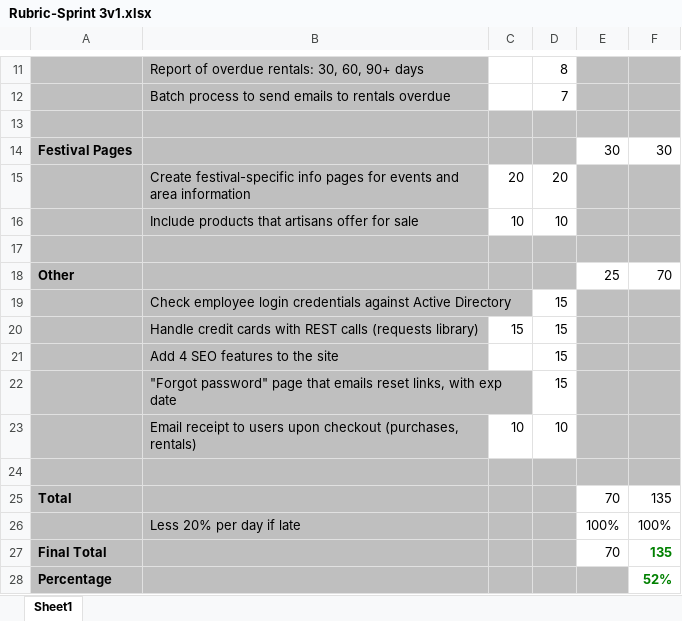
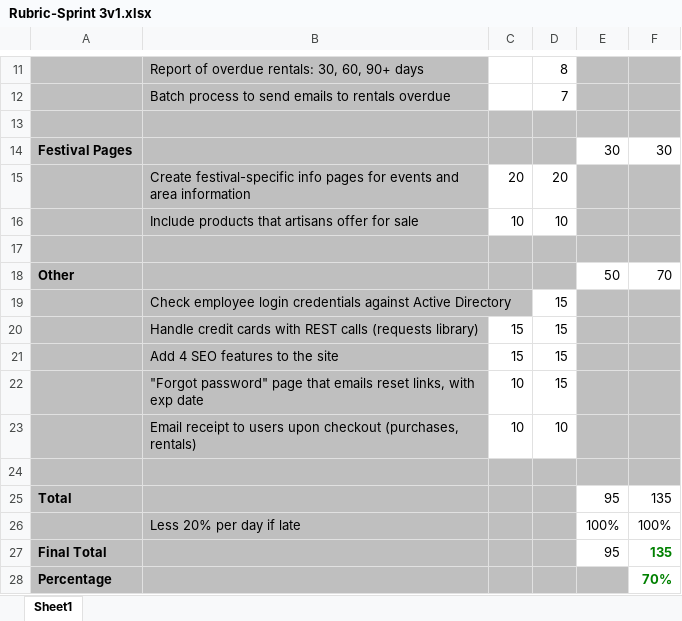
Before and after one commit to bruceHansen/chef, an Excel workbook: Rubric-Sprint 3v1.xlsx, sheet Sheet1, drawn as a sheet; only a part is shown, gaps mark what is left out; values as stored, in another font and other column widths than the file's, no borders; the diff names each change by its address in the sheet, - before the commit and + after, or states it on an @@ line.

```diff
--- a/Rubric-Sprint 3v1.xlsx (sheet Sheet1)
+++ b/Rubric-Sprint 3v1.xlsx (sheet Sheet1)
-E18: 25
+E18: 50
-C21: (empty)
+C21: 15
-C22: (empty)
+C22: 10
-E25: 70
+E25: 95
-E27: 70
+E27: 95
-F28: 52%
+F28: 70%
```
Also changed, not shown: 7 other files.
